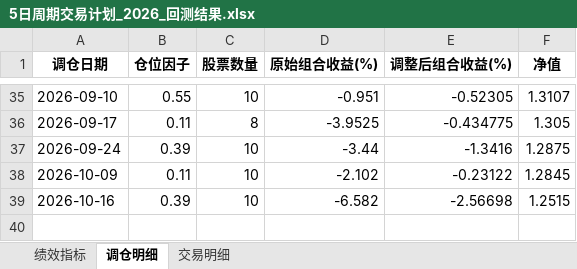
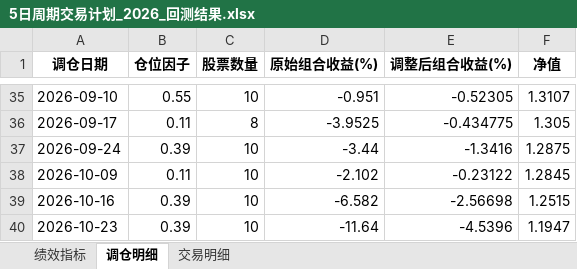
Before and after one commit to digital-era/AIPEBot, an Excel workbook: backtest/5日周期交易计划_2026_回测结果.xlsx, sheet 调仓明细, drawn as a sheet; only a part is shown, gaps mark what is left out; values as stored, in another font and other column widths than the file's, no borders; the diff names each change by its address in the sheet, - before the commit and + after, or states it on an @@ line.

```diff
--- a/backtest/5日周期交易计划_2026_回测结果.xlsx (sheet 调仓明细)
+++ b/backtest/5日周期交易计划_2026_回测结果.xlsx (sheet 调仓明细)
+row 40: 2026-10-23 | 0.39 | 10 | -11.64 | -4.5396 | 1.1947
```
Also changed, not shown: sheet 交易明细, sheet 绩效指标, 2 other files.
